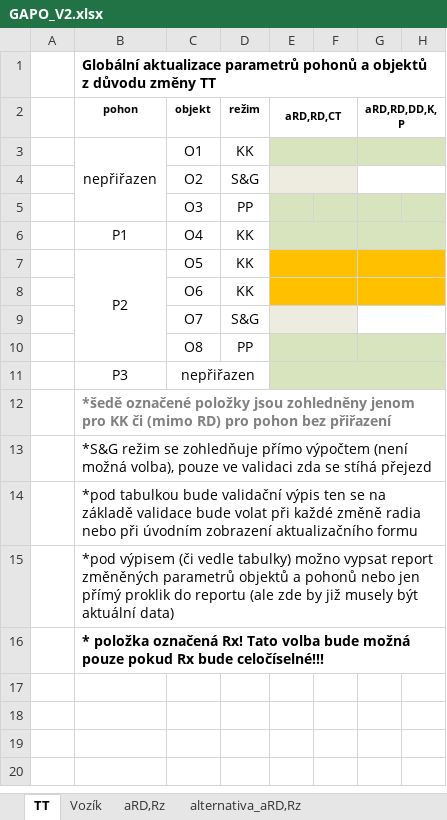
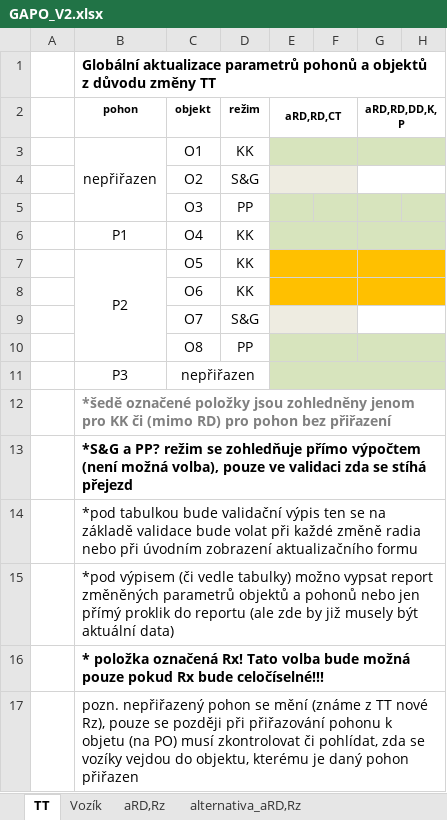
Before and after one commit to bravesoftdz/TISPL_v2, an Excel workbook: DOC/GAPO_V2.xlsx, sheet TT, drawn as a sheet; only a part is shown; values as stored, in another font and other column widths than the file's, no borders; charts and pictures not drawn; rows hold the shown columns only; the diff names each change by its address in the sheet, - before the commit and + after, or states it on an @@ line.

```diff
--- a/DOC/GAPO_V2.xlsx (sheet TT)
+++ b/DOC/GAPO_V2.xlsx (sheet TT)
-B13 (pohon): *S&G režim se…
+B13 (pohon): *S&G a PP? režim se…
-B13 bold: off
+B13 bold: on
+row 17:  | pozn. nepřiřazený pohon se mění (známe z TT nové Rz), pouze se později při přiřazování pohonu k objetu (na PO) musí zkontrolovat či pohlídat, zda se vozíky vejdou do objektu, kterému je daný pohon přiřazen
```
Also changed, not shown: sheet Vozík, sheet aRD,Rz, charts or pictures, DOC/GAPO_V3.xlsx, DOC/GAPO_V4.xlsx.
